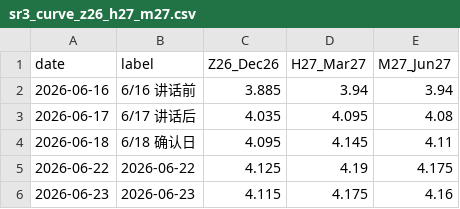
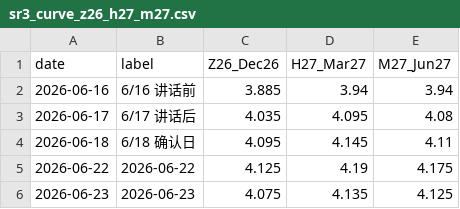
Before and after one commit to slowqqwin-beep/liquidity-monitor, a CSV file: docs/sr3-watch/data/sr3_curve_z26_h27_m27.csv, drawn as a sheet.

Commit message:
2026-06-23: SR3 v2 2s10s module + fix TVC_US10Y column detection + M2026 curve source

```diff
--- a/docs/sr3-watch/data/sr3_curve_z26_h27_m27.csv
+++ b/docs/sr3-watch/data/sr3_curve_z26_h27_m27.csv
@@ -5,2 +5,2 @@
 2026-06-22,2026-06-22,4.125,4.19,4.175
-2026-06-23,2026-06-23,4.115,4.175,4.16
+2026-06-23,2026-06-23,4.075,4.135,4.125
```
Also changed, not shown: 19 other files.
